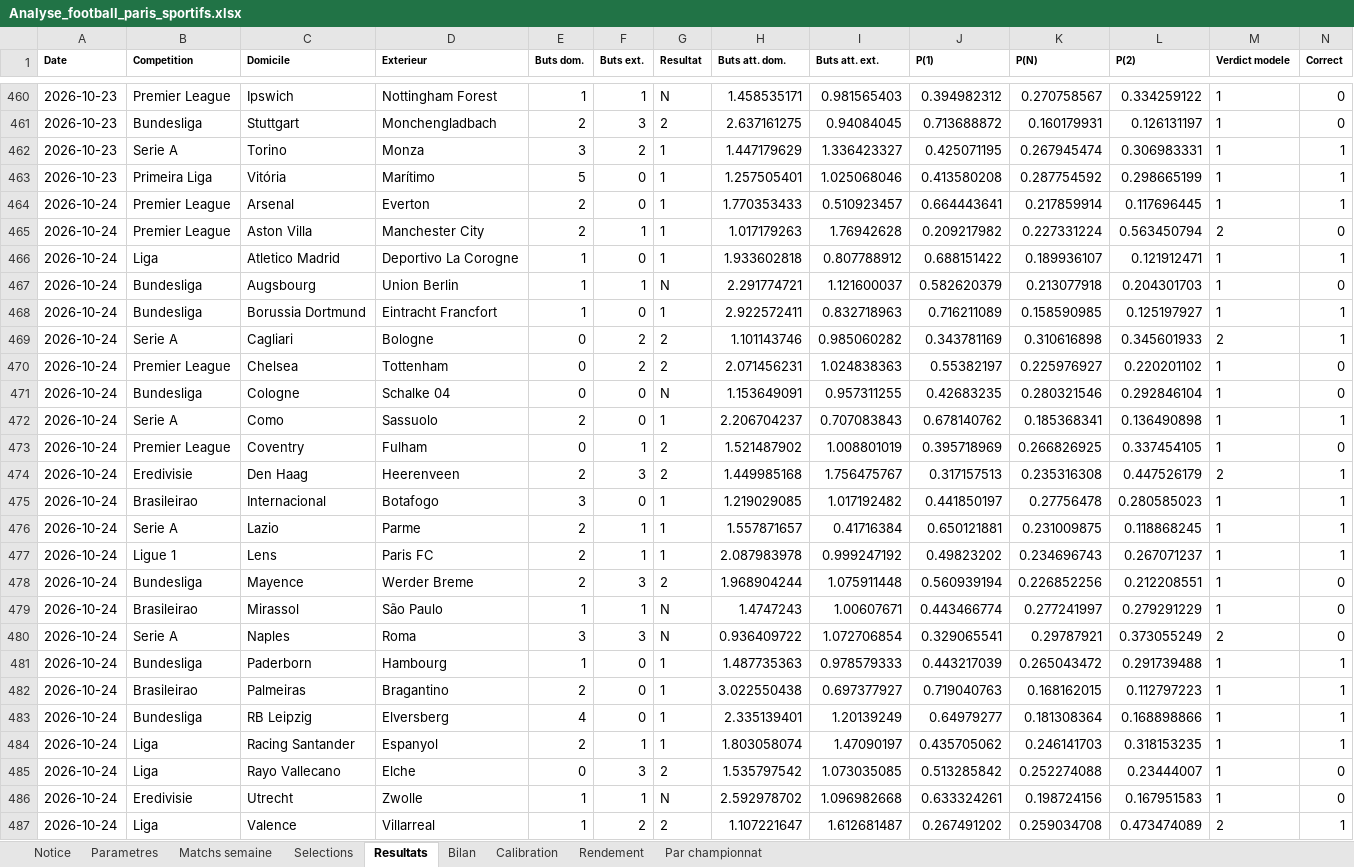
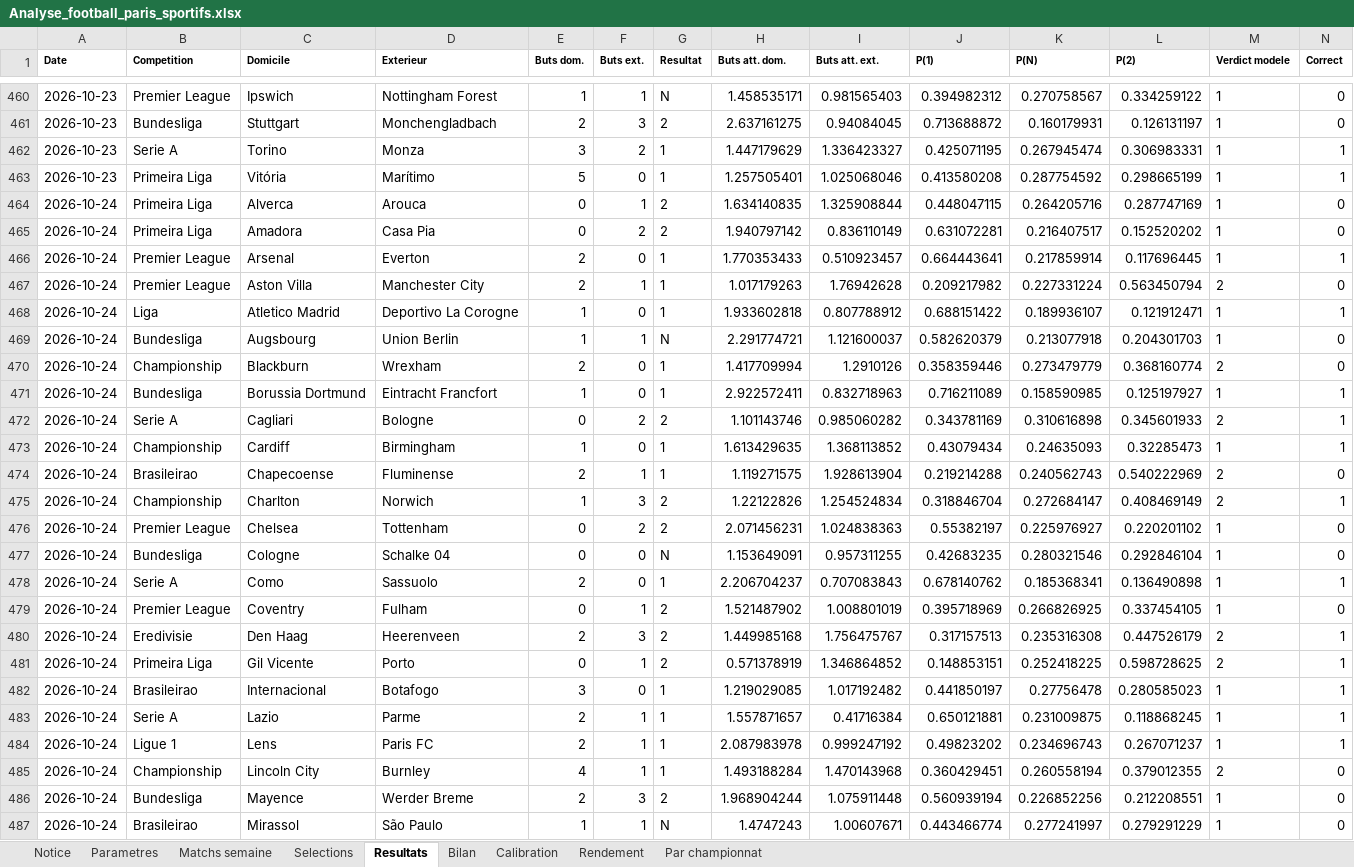
Before and after one commit to zoukeur971/analyse-foot, an Excel workbook: classeur/Analyse_football_paris_sportifs.xlsx, sheet Resultats, drawn as a sheet; only a part is shown, gaps mark what is left out; the shorter side is filled out with more unchanged rows; values as stored, in another font and other column widths than the file's, no borders; rows hold the shown columns only; the diff covers the shown part only; the diff names each change by its address in the sheet, - before the commit and + after, or states it on an @@ line.

```diff
--- a/classeur/Analyse_football_paris_sportifs.xlsx (sheet Resultats)
+++ b/classeur/Analyse_football_paris_sportifs.xlsx (sheet Resultats)
+row 464: 2026-10-24 | Primeira Liga | Alverca | Arouca | 0 | 1 | 2 | 1.634140835 | 1.325908844 | 0.448047115 | 0.264205716 | 0.287747169 | 1 | 0
+row 465: 2026-10-24 | Primeira Liga | Amadora | Casa Pia | 0 | 2 | 2 | 1.940797142 | 0.836110149 | 0.631072281 | 0.216407517 | 0.152520202 | 1 | 0
+row 470: 2026-10-24 | Championship | Blackburn | Wrexham | 2 | 0 | 1 | 1.417709994 | 1.2910126 | 0.358359446 | 0.273479779 | 0.368160774 | 2 | 0
+row 473: 2026-10-24 | Championship | Cardiff | Birmingham | 1 | 0 | 1 | 1.613429635 | 1.368113852 | 0.43079434 | 0.24635093 | 0.32285473 | 1 | 1
+row 474: 2026-10-24 | Brasileirao | Chapecoense | Fluminense | 2 | 1 | 1 | 1.119271575 | 1.928613904 | 0.219214288 | 0.240562743 | 0.540222969 | 2 | 0
+row 475: 2026-10-24 | Championship | Charlton | Norwich | 1 | 3 | 2 | 1.22122826 | 1.254524834 | 0.318846704 | 0.272684147 | 0.408469149 | 2 | 1
+row 481: 2026-10-24 | Primeira Liga | Gil Vicente | Porto | 0 | 1 | 2 | 0.571378919 | 1.346864852 | 0.148853151 | 0.252418225 | 0.598728625 | 2 | 1
+row 485: 2026-10-24 | Championship | Lincoln City | Burnley | 4 | 1 | 1 | 1.493188284 | 1.470143968 | 0.360429451 | 0.260558194 | 0.379012355 | 2 | 0
```
Also changed, not shown: 34 added rows elsewhere in this sheet, sheet Matchs semaine, sheet Selections, sheet Par championnat, sheet Calibration, sheet Rendement, sheet Bilan, 2 more sheets, 6 other files.
